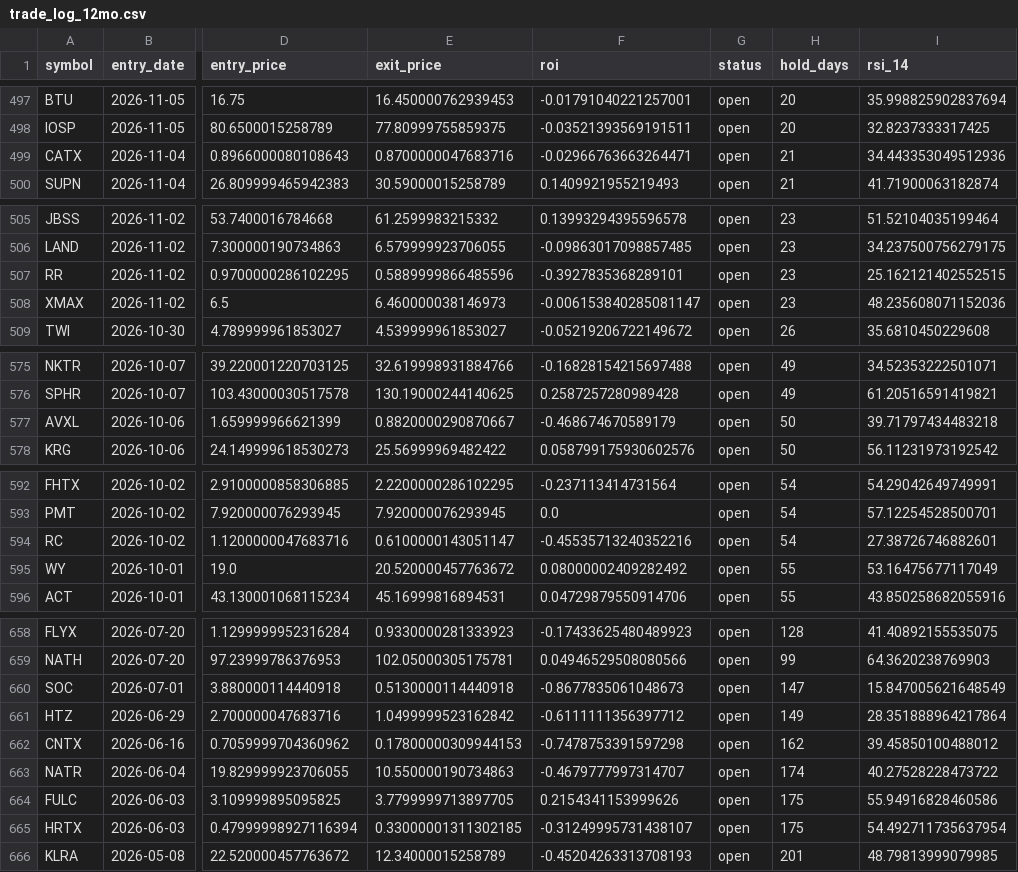
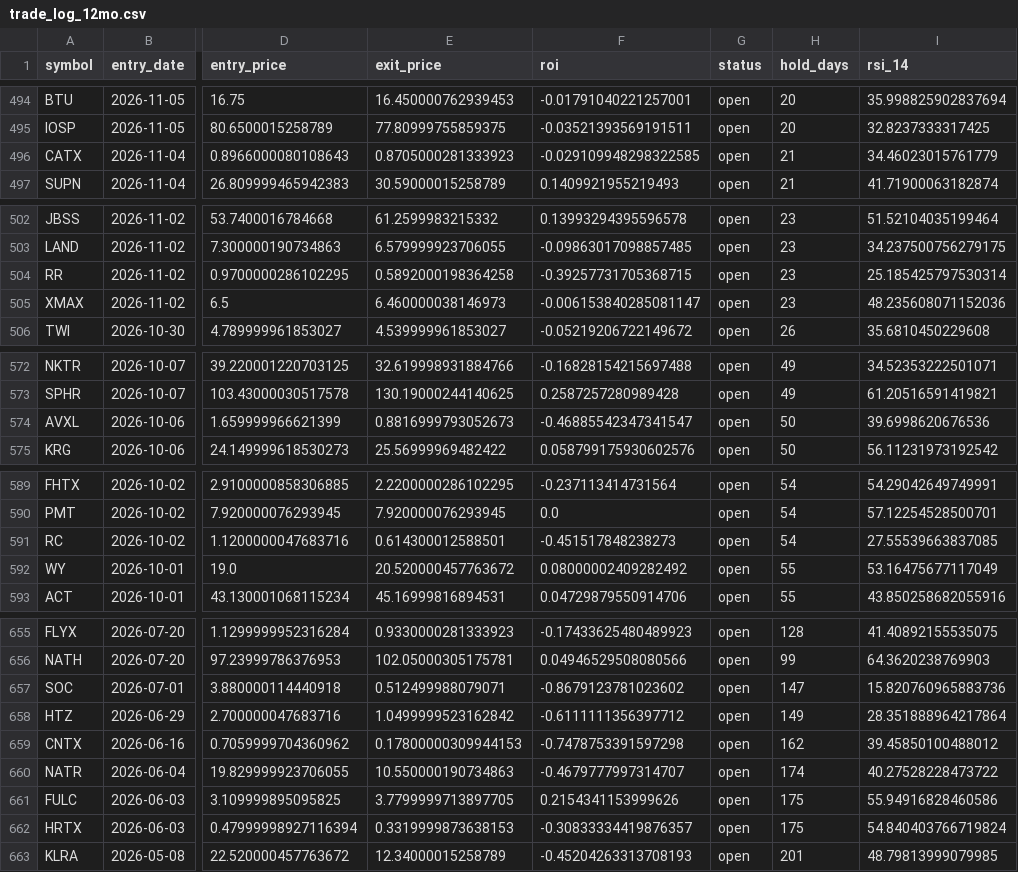
Before and after one commit to mkcan1973/method1-rsi-tracker, a CSV file: trade_log_12mo.csv, drawn as a sheet; only a part is shown, gaps mark what is left out; addresses are those after the commit; the diff covers the shown part only; the diff names each change by its address in the sheet, - before the commit and + after, or states it on an @@ line.

```diff
--- a/trade_log_12mo.csv
+++ b/trade_log_12mo.csv
-E496 (exit_price): 0.8700000047683716
+E496 (exit_price): 0.8705000281333923
-F496 (roi): -0.02966763663264471
+F496 (roi): -0.029109948298322585
-I496 (rsi_14): 34.443353049512936
+I496 (rsi_14): 34.46023015761779
-E504 (exit_price): 0.5889999866485596
+E504 (exit_price): 0.5892000198364258
-F504 (roi): -0.3927835368289101
+F504 (roi): -0.39257731705368715
-I504 (rsi_14): 25.162121402552515
+I504 (rsi_14): 25.185425797530314
-E574 (exit_price): 0.8820000290870667
+E574 (exit_price): 0.8816999793052673
-F574 (roi): -0.468674670589179
+F574 (roi): -0.46885542347341547
-I574 (rsi_14): 39.71797434483218
+I574 (rsi_14): 39.6998620676536
-E591 (exit_price): 0.6100000143051147
+E591 (exit_price): 0.614300012588501
-F591 (roi): -0.45535713240352216
+F591 (roi): -0.451517848238273
-I591 (rsi_14): 27.38726746882601
+I591 (rsi_14): 27.55539663837085
-E657 (exit_price): 0.5130000114440918
+E657 (exit_price): 0.512499988079071
-F657 (roi): -0.8677835061048673
+F657 (roi): -0.8679123781023602
-I657 (rsi_14): 15.847005621648549
+I657 (rsi_14): 15.820760965883736
-E662 (exit_price): 0.33000001311302185
+E662 (exit_price): 0.3319999873638153
-F662 (roi): -0.31249995731438107
+F662 (roi): -0.30833334419876357
-I662 (rsi_14): 54.492711735637954
+I662 (rsi_14): 54.840403766719824
```
Also changed, not shown: 3 removed rows and 47 edited cells elsewhere in this file, scan_results.csv, 3 other files.
